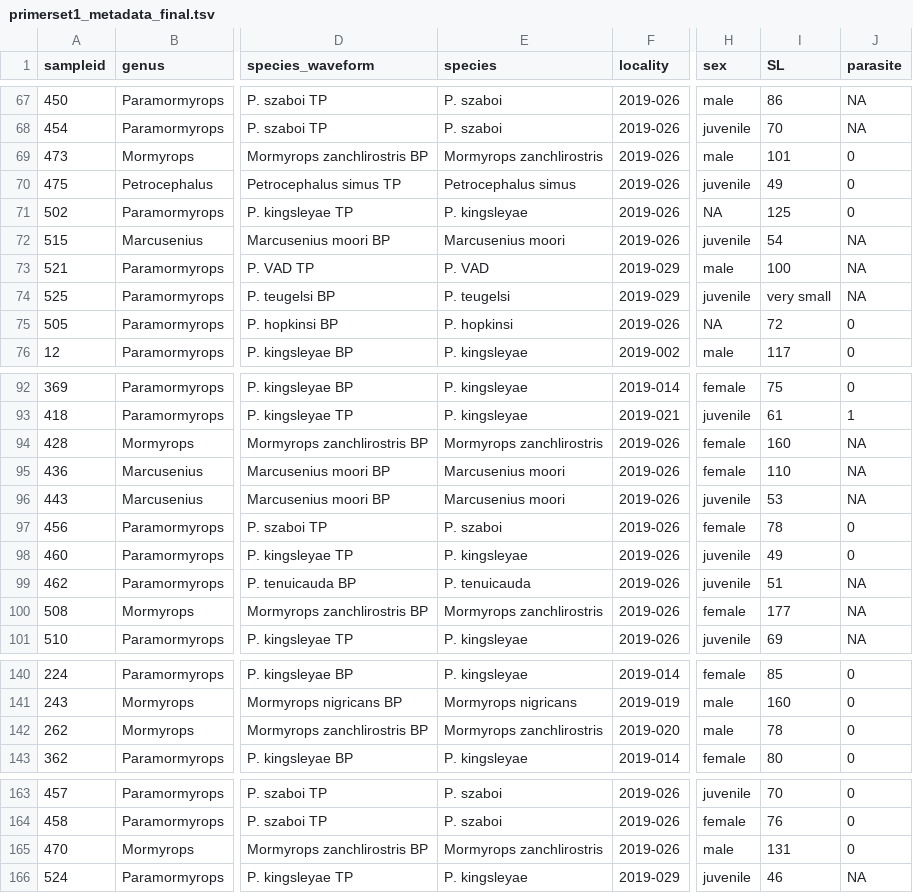
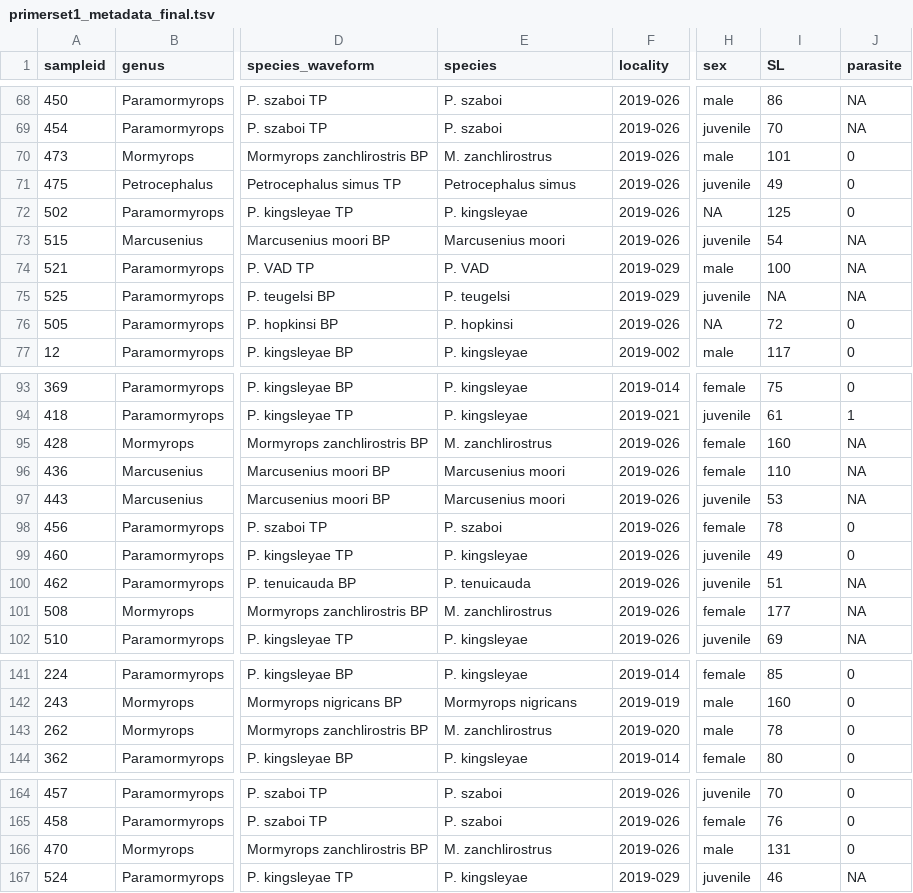
Before and after one commit to msuefishlab/gut_content_2025, a TSV file: input_data/metadata/primerset1_metadata_final.tsv, drawn as a sheet; only a part is shown, gaps mark what is left out; addresses are those after the commit; the diff covers the shown part only; the diff names each change by its address in the sheet, - before the commit and + after, or states it on an @@ line.

```diff
--- a/input_data/metadata/primerset1_metadata_final.tsv
+++ b/input_data/metadata/primerset1_metadata_final.tsv
-E70 (species): Mormyrops zanchlirostris
+E70 (species): M. zanchlirostrus
-I75 (SL): very small
+I75 (SL): NA
-E95 (species): Mormyrops zanchlirostris
+E95 (species): M. zanchlirostrus
-E101 (species): Mormyrops zanchlirostris
+E101 (species): M. zanchlirostrus
-E143 (species): Mormyrops zanchlirostris
+E143 (species): M. zanchlirostrus
-E166 (species): Mormyrops zanchlirostris
+E166 (species): M. zanchlirostrus
```
Also changed, not shown: 1 added row and 8 edited cells elsewhere in this file, 23 other files.
